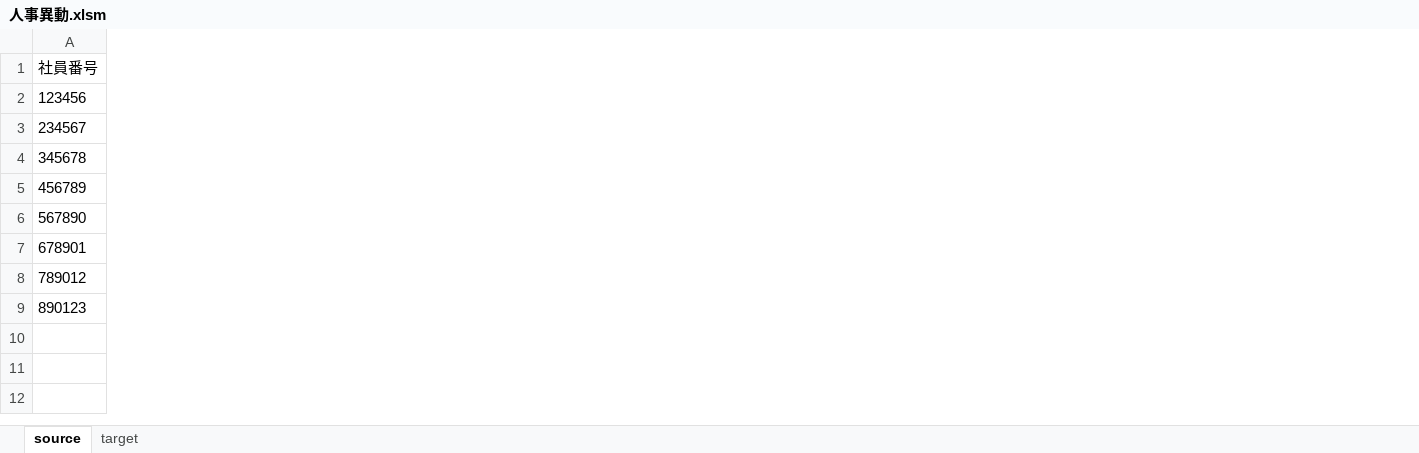
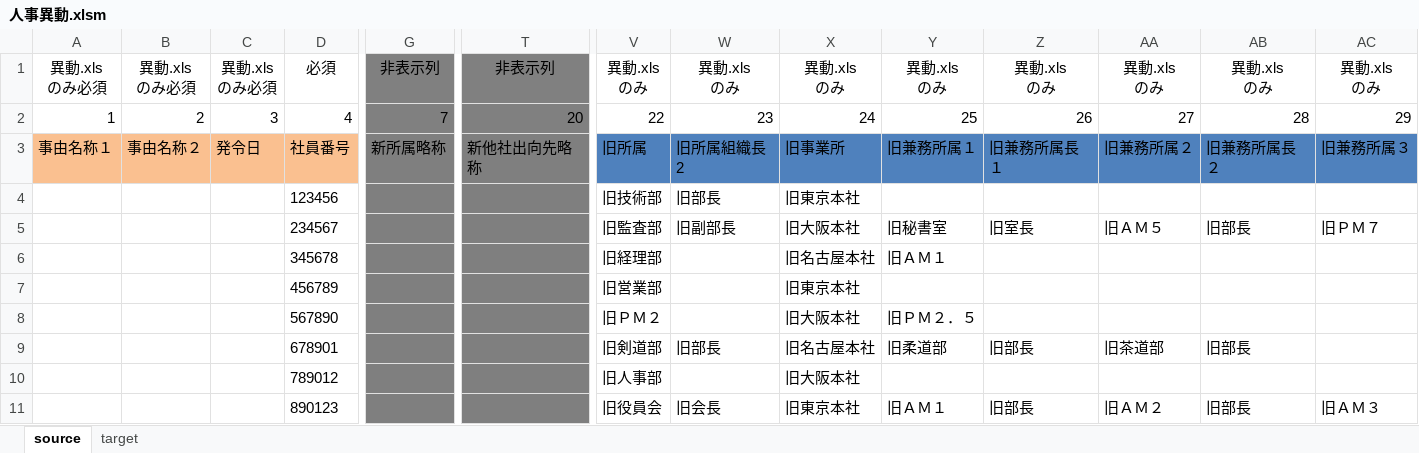
Before and after one commit to shiraco/PersonnelChanges, an Excel workbook: 人事異動.xlsm, sheet source, drawn as a sheet; only a part is shown, gaps mark what is left out; values as stored, in another font and other column widths than the file's, no borders; table styles not drawn; addresses are those after the commit; rows hold the shown columns only; ↵ is a line break in a cell; the diff covers the shown part only; the diff names each change by its address in the sheet, - before the commit and + after, or states it on an @@ line.

```diff
--- a/人事異動.xlsm (sheet source)
+++ b/人事異動.xlsm (sheet source)
+column A, row 3: 事由名称１
+column B, row 3: 事由名称２
+column C, row 3: 発令日
+column G, row 3: 新所属略称
+column T, row 3: 新他社出向先略称
+column V, rows 3-11: 旧所属 | 旧技術部 | 旧監査部 | 旧経理部 | 旧営業部 | 旧ＰＭ２ | 旧剣道部 | 旧人事部 | 旧役員会
+column W, rows 3-11: 旧所属組織長2 | 旧部長 | 旧副部長 |  |  |  | 旧部長 |  | 旧会長
+column X, rows 3-11: 旧事業所 | 旧東京本社 | 旧大阪本社 | 旧名古屋本社 | 旧東京本社 | 旧大阪本社 | 旧名古屋本社 | 旧大阪本社 | 旧東京本社
+column Y, rows 3-11: 旧兼務所属１ |  | 旧秘書室 | 旧ＡＭ１ |  | 旧ＰＭ２．５ | 旧柔道部 |  | 旧ＡＭ１
+column Z, rows 3-11: 旧兼務所属長１ |  | 旧室長 |  |  |  | 旧部長 |  | 旧部長
+column AA, rows 3-11: 旧兼務所属２ |  | 旧ＡＭ５ |  |  |  | 旧茶道部 |  | 旧ＡＭ２
+column AB, rows 3-11: 旧兼務所属長２ |  | 旧部長 |  |  |  | 旧部長 |  | 旧部長
+column AC, rows 3-11: 旧兼務所属３ |  | 旧ＰＭ７ |  |  |  |  |  | 旧ＡＭ３
+row 1: 異動.xls ↵ のみ必須 | 異動.xls ↵ のみ必須 | 異動.xls ↵ のみ必須 | 必須 | 非表示列 | 非表示列 | 異動.xls ↵ のみ | 異動.xls ↵ のみ | 異動.xls ↵ のみ | 異動.xls ↵ のみ | 異動.xls ↵ のみ | 異動.xls ↵ のみ | 異動.xls ↵ のみ | 異動.xls ↵ のみ
+row 2: 1 | 2 | 3 | 4 | 7 | 20 | 22 | 23 | 24 | 25 | 26 | 27 | 28 | 29
-D3 fill: none
+D3 fill: #FAC090
```
Also changed, not shown: 2 added columns, 2 removed columns and cell formats elsewhere in this sheet, sheet target, 2 other files.
